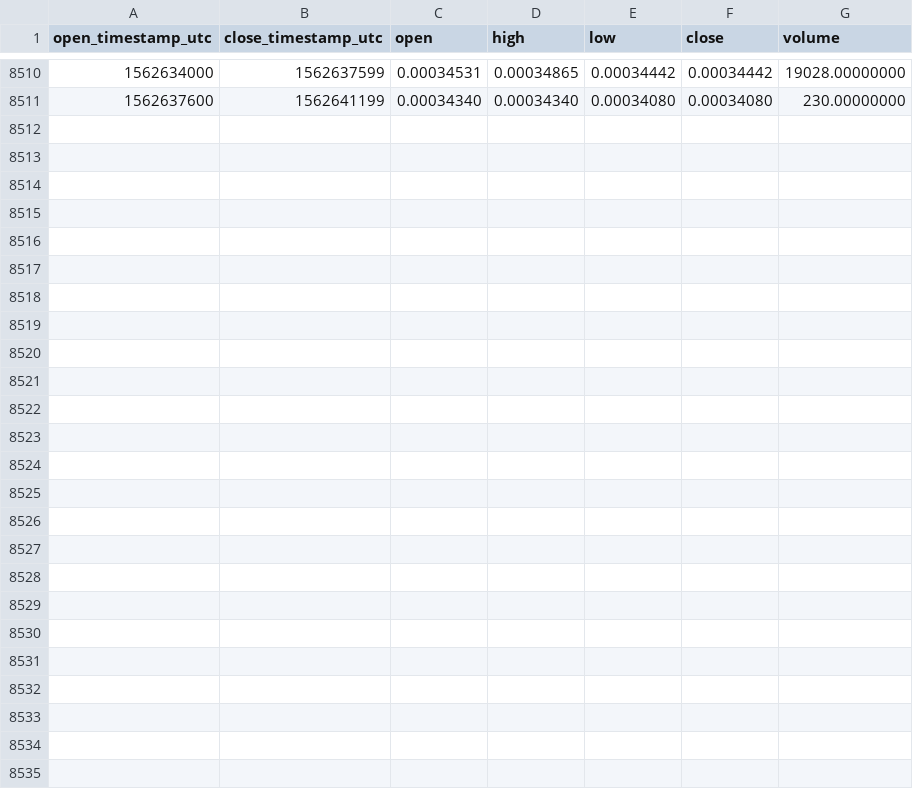
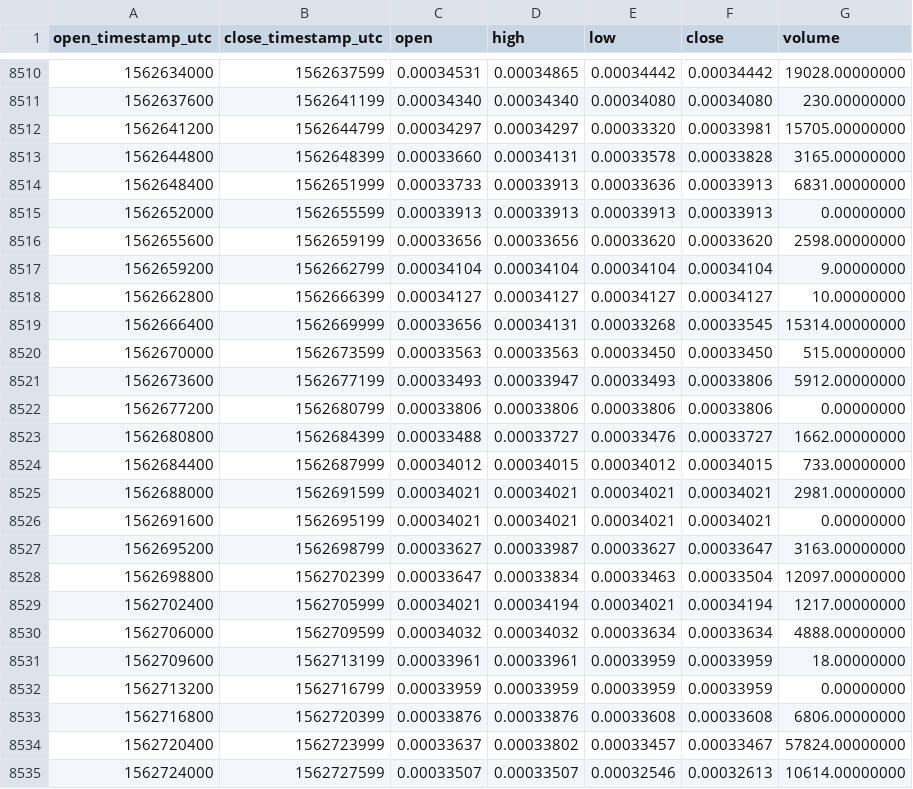
Before and after one commit to cryptobigbro/binance-ARDRETH, a CSV file: binance-ARDRETH-1h.csv, drawn as a sheet; only a part is shown, gaps mark what is left out; the diff names each change by its address in the sheet, - before the commit and + after, or states it on an @@ line.

Commit message:
Update OHLCV data.

```diff
--- a/binance-ARDRETH-1h.csv
+++ b/binance-ARDRETH-1h.csv
+row 8512: 1562641200 | 1562644799 | 0.00034297 | 0.00034297 | 0.00033320 | 0.00033981 | 15705.00000000
+row 8513: 1562644800 | 1562648399 | 0.00033660 | 0.00034131 | 0.00033578 | 0.00033828 | 3165.00000000
+row 8514: 1562648400 | 1562651999 | 0.00033733 | 0.00033913 | 0.00033636 | 0.00033913 | 6831.00000000
+row 8515: 1562652000 | 1562655599 | 0.00033913 | 0.00033913 | 0.00033913 | 0.00033913 | 0.00000000
+row 8516: 1562655600 | 1562659199 | 0.00033656 | 0.00033656 | 0.00033620 | 0.00033620 | 2598.00000000
+row 8517: 1562659200 | 1562662799 | 0.00034104 | 0.00034104 | 0.00034104 | 0.00034104 | 9.00000000
+row 8518: 1562662800 | 1562666399 | 0.00034127 | 0.00034127 | 0.00034127 | 0.00034127 | 10.00000000
+row 8519: 1562666400 | 1562669999 | 0.00033656 | 0.00034131 | 0.00033268 | 0.00033545 | 15314.00000000
+row 8520: 1562670000 | 1562673599 | 0.00033563 | 0.00033563 | 0.00033450 | 0.00033450 | 515.00000000
+row 8521: 1562673600 | 1562677199 | 0.00033493 | 0.00033947 | 0.00033493 | 0.00033806 | 5912.00000000
+row 8522: 1562677200 | 1562680799 | 0.00033806 | 0.00033806 | 0.00033806 | 0.00033806 | 0.00000000
+row 8523: 1562680800 | 1562684399 | 0.00033488 | 0.00033727 | 0.00033476 | 0.00033727 | 1662.00000000
+row 8524: 1562684400 | 1562687999 | 0.00034012 | 0.00034015 | 0.00034012 | 0.00034015 | 733.00000000
+row 8525: 1562688000 | 1562691599 | 0.00034021 | 0.00034021 | 0.00034021 | 0.00034021 | 2981.00000000
+row 8526: 1562691600 | 1562695199 | 0.00034021 | 0.00034021 | 0.00034021 | 0.00034021 | 0.00000000
+row 8527: 1562695200 | 1562698799 | 0.00033627 | 0.00033987 | 0.00033627 | 0.00033647 | 3163.00000000
+row 8528: 1562698800 | 1562702399 | 0.00033647 | 0.00033834 | 0.00033463 | 0.00033504 | 12097.00000000
+row 8529: 1562702400 | 1562705999 | 0.00034021 | 0.00034194 | 0.00034021 | 0.00034194 | 1217.00000000
+row 8530: 1562706000 | 1562709599 | 0.00034032 | 0.00034032 | 0.00033634 | 0.00033634 | 4888.00000000
+row 8531: 1562709600 | 1562713199 | 0.00033961 | 0.00033961 | 0.00033959 | 0.00033959 | 18.00000000
+row 8532: 1562713200 | 1562716799 | 0.00033959 | 0.00033959 | 0.00033959 | 0.00033959 | 0.00000000
+row 8533: 1562716800 | 1562720399 | 0.00033876 | 0.00033876 | 0.00033608 | 0.00033608 | 6806.00000000
+row 8534: 1562720400 | 1562723999 | 0.00033637 | 0.00033802 | 0.00033457 | 0.00033467 | 57824.00000000
+row 8535: 1562724000 | 1562727599 | 0.00033507 | 0.00033507 | 0.00032546 | 0.00032613 | 10614.00000000
```
Also changed, not shown: binance-ARDRETH-1d.csv.
